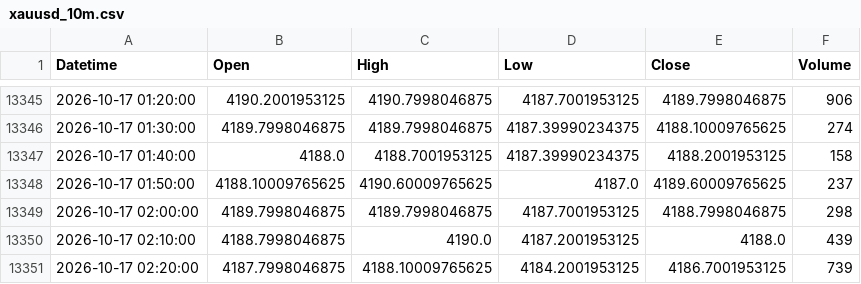
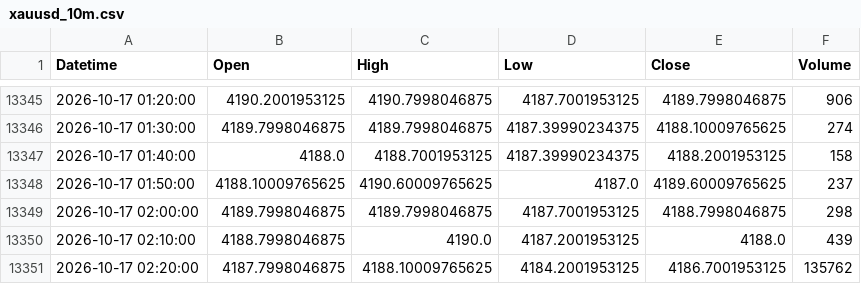
Before and after one commit to shikerkattiyar11-debug/xauusd-gold-data, a CSV file: data/xauusd_10m.csv, drawn as a sheet; only a part is shown, gaps mark what is left out.

```diff
--- a/data/xauusd_10m.csv
+++ b/data/xauusd_10m.csv
@@ -13350,2 +13350,2 @@ Datetime,Open,High,Low,Close,Volume
 2026-10-17 02:10:00,4188.7998046875,4190.0,4187.2001953125,4188.0,439
-2026-10-17 02:20:00,4187.7998046875,4188.10009765625,4184.2001953125,4186.7001953125,739
+2026-10-17 02:20:00,4187.7998046875,4188.10009765625,4184.2001953125,4186.7001953125,135762
```
Also changed, not shown: data/xauusd_15m.csv, data/xauusd_1h.csv, 2 other files.
